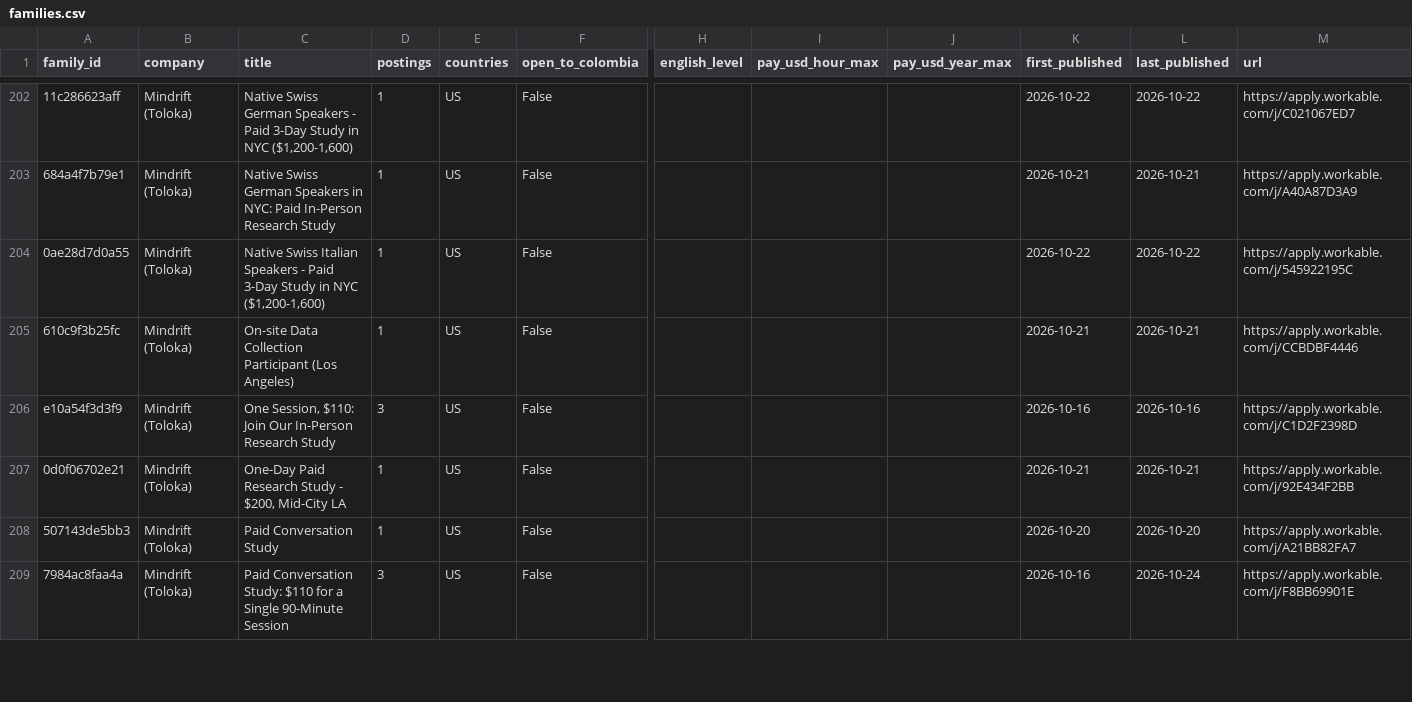
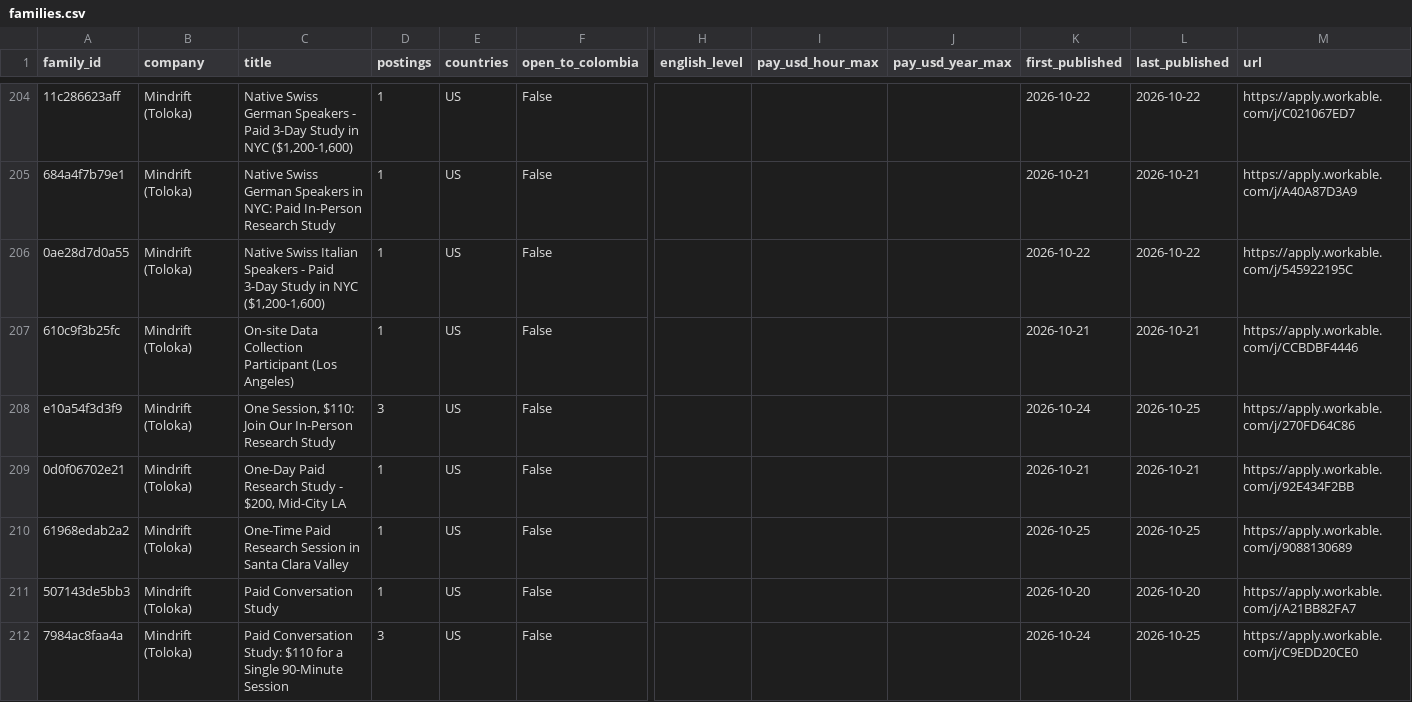
Before and after one commit to Jsebastian323/webdata-delivery-kit, a CSV file: data/jobs/families.csv, drawn as a sheet; only a part is shown, gaps mark what is left out; addresses are those after the commit; rows hold the shown columns only; the diff covers the shown part only; the diff names each change by its address in the sheet, - before the commit and + after, or states it on an @@ line.

```diff
--- a/data/jobs/families.csv
+++ b/data/jobs/families.csv
-K208 (first_published): 2026-10-16
+K208 (first_published): 2026-10-24
-L208 (last_published): 2026-10-16
+L208 (last_published): 2026-10-25
-M208 (url): https://apply.workable.com/j/C1D2F2398D
+M208 (url): https://apply.workable.com/j/270FD64C86
+row 210: 61968edab2a2 | Mindrift (Toloka) | One-Time Paid Research Session in Santa Clara Valley | 1 | US | False |  |  |  | 2026-10-25 | 2026-10-25 | https://apply.workable.com/j/9088130689
-K212 (first_published): 2026-10-16
+K212 (first_published): 2026-10-24
-L212 (last_published): 2026-10-24
+L212 (last_published): 2026-10-25
-M212 (url): https://apply.workable.com/j/F8BB69901E
+M212 (url): https://apply.workable.com/j/C9EDD20CE0
```
Also changed, not shown: 10 added rows and 71 edited cells elsewhere in this file, 3 other files.
